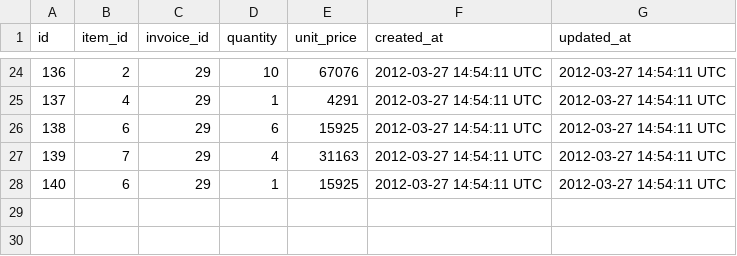
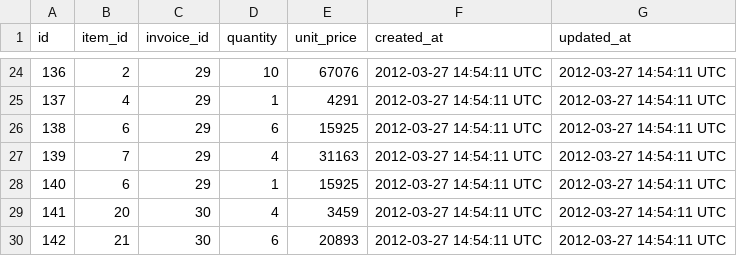
Before and after one commit to joshcass/sales_engine, a CSV file: test_data/invoice_items.csv, drawn as a sheet; only a part is shown, gaps mark what is left out; the diff names each change by its address in the sheet, - before the commit and + after, or states it on an @@ line.

```diff
--- a/test_data/invoice_items.csv
+++ b/test_data/invoice_items.csv
+row 29: 141 | 20 | 30 | 4 | 3459 | 2012-03-27 14:54:11 UTC | 2012-03-27 14:54:11 UTC
+row 30: 142 | 21 | 30 | 6 | 20893 | 2012-03-27 14:54:11 UTC | 2012-03-27 14:54:11 UTC
```
Also changed, not shown: test_data/invoices.csv, test_data/merchants.csv, 7 other files.
